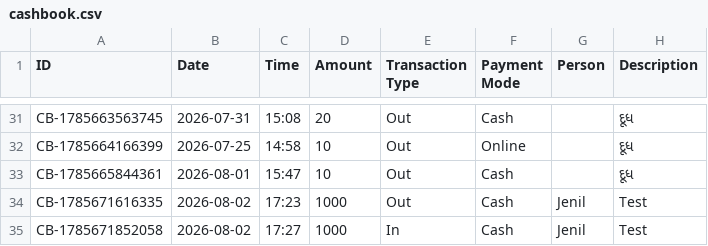
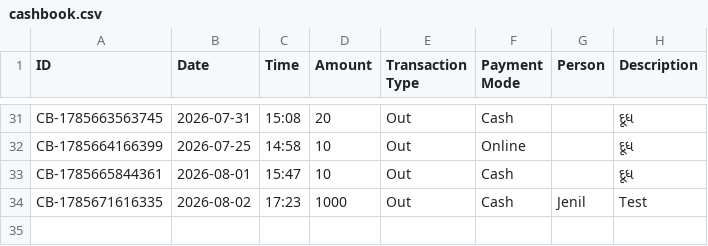
Before and after one commit to Jenil3797/personal-dashboard, a CSV file: cashbook.csv, drawn as a sheet; only a part is shown, gaps mark what is left out.

Commit message:
Delete cashbook entry: ₹1000

```diff
--- a/cashbook.csv
+++ b/cashbook.csv
@@ -34,2 +34 @@ CB-1785665844361,2026-08-01,15:47,10,Out,Cash,,દૂધ
 CB-1785671616335,2026-08-02,17:23,1000,Out,Cash,Jenil,Test
-CB-1785671852058,2026-08-02,17:27,1000,In,Cash,Jenil,Test
```
